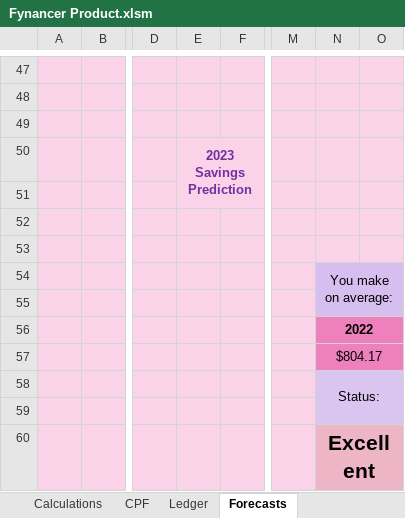
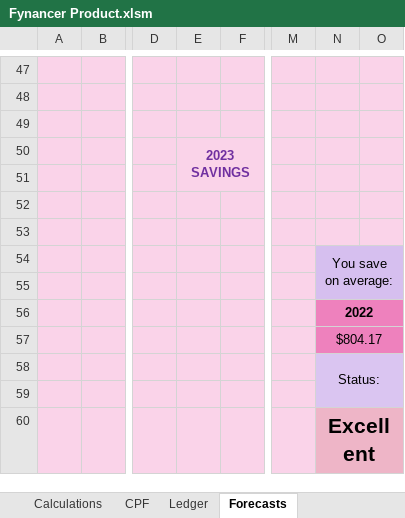
Before and after one commit to Balqiskinanti/Fynancer, an Excel workbook: files/Fynancer Product.xlsm, sheet Forecasts, drawn as a sheet; only a part is shown, gaps mark what is left out; values as stored, in another font and other column widths than the file's, no borders; charts and pictures not drawn; the diff names each change by its address in the sheet, - before the commit and + after, or states it on an @@ line.

```diff
--- a/files/Fynancer Product.xlsm (sheet Forecasts)
+++ b/files/Fynancer Product.xlsm (sheet Forecasts)
-E50: 2023 Savings Prediction
+E50: 2023 SAVINGS
-N54: You make on average:
+N54: You save on average:
```
Also changed, not shown: sheet Investments, charts or pictures.
